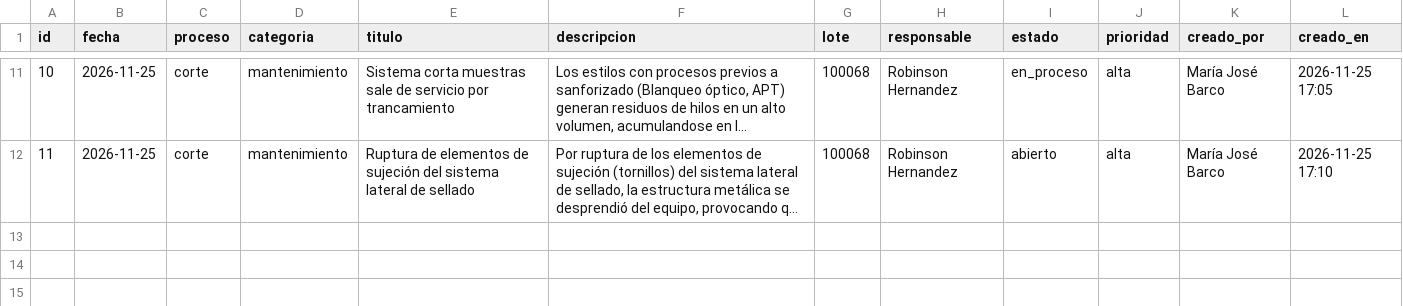
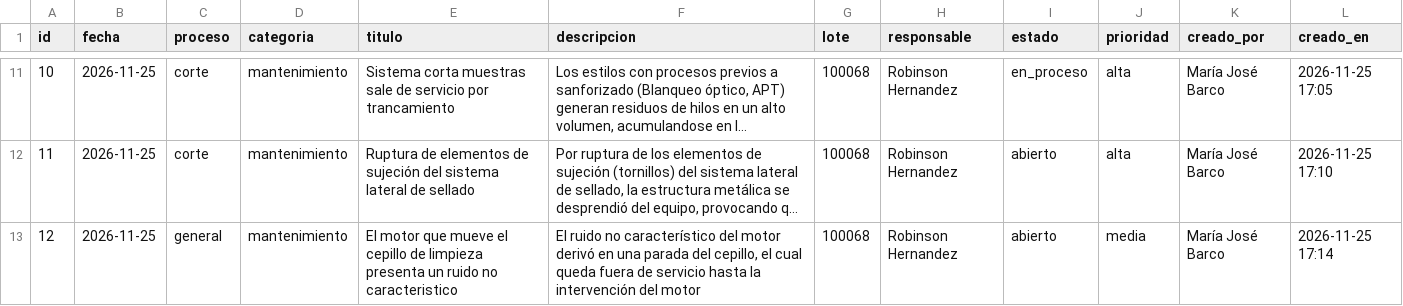
Before and after one commit to fherross3-ops/APP_PAcabado, a CSV file: data/comentarios.csv, drawn as a sheet; only a part is shown, gaps mark what is left out; long unchanged cells end in …; the diff names each change by its address in the sheet, - before the commit and + after, or states it on an @@ line.

Commit message:
Agregar comentario #12: El motor que mueve el cepillo de limpieza presenta un ruido no caracteristico

```diff
--- a/data/comentarios.csv
+++ b/data/comentarios.csv
+row 13: 12 | 2026-11-25 | general | mantenimiento | El motor que mueve el cepillo de limpieza presenta un ruido no caracteristico | El ruido no característico del motor derivó en una parada del cepillo, el cual queda fuera de servicio hasta la intervención del motor | 100068 | Robinson Hernandez | abierto | media | María José Barco | 2026-11-25 17:14
```
